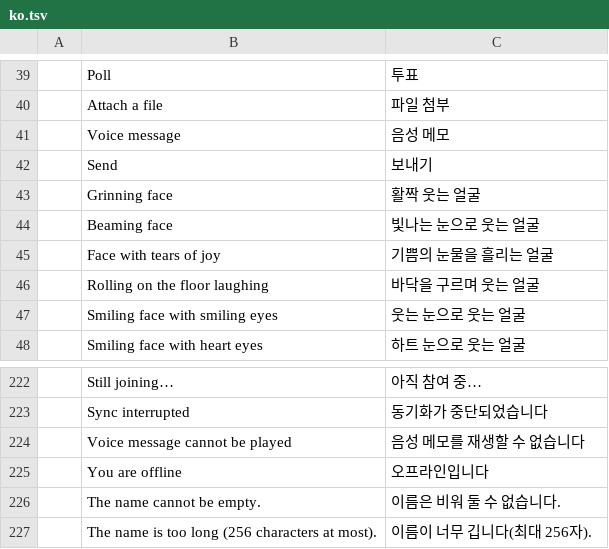
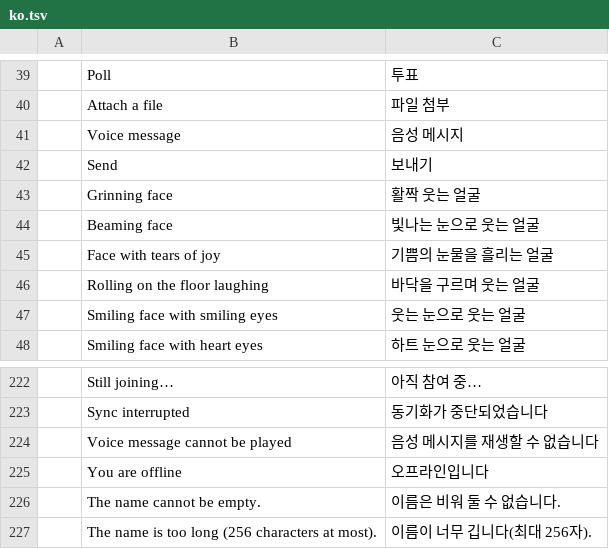
Before and after one commit to meska/gnobbi, a TSV file: crates/matrix-desktop/locales/ko.tsv, drawn as a sheet; only a part is shown, gaps mark what is left out; the diff names each change by its address in the sheet, - before the commit and + after, or states it on an @@ line.

```diff
--- a/crates/matrix-desktop/locales/ko.tsv
+++ b/crates/matrix-desktop/locales/ko.tsv
-C41: 음성 메모
+C41: 음성 메시지
-C224: 음성 메모를 재생할 수 없습니다
+C224: 음성 메시지를 재생할 수 없습니다
```
Also changed, not shown: crates/matrix-desktop/locales/es.tsv, crates/matrix-desktop/locales/ja.tsv, 3 other files.
